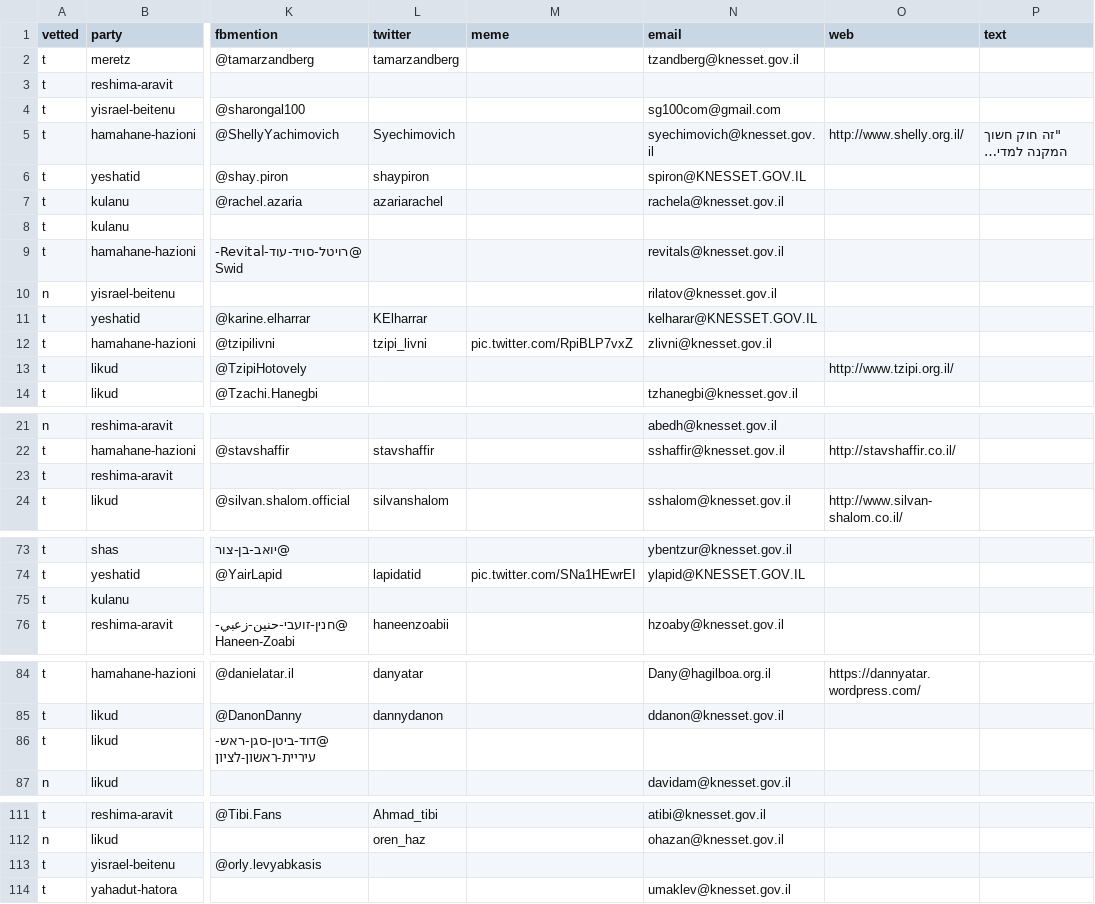
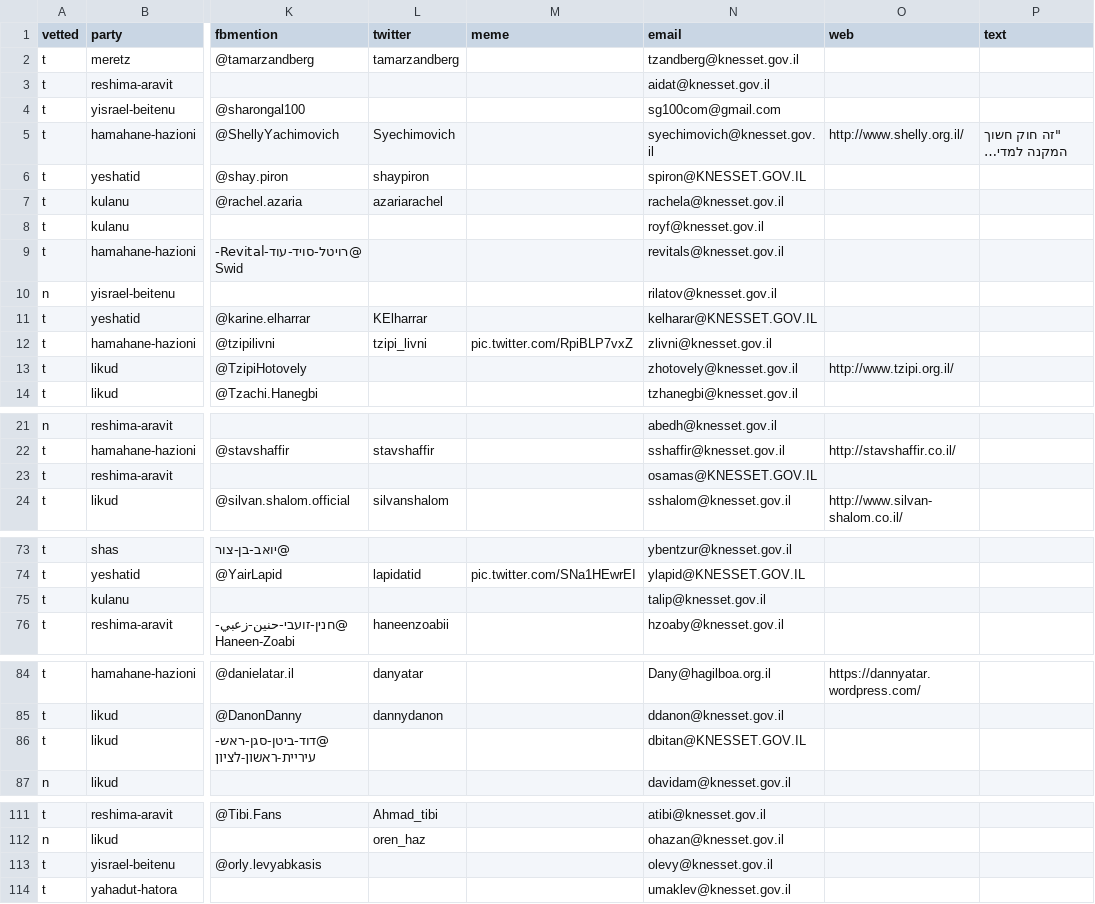
Before and after one commit to no2bio/mk-personal, a CSV file: _data/mks.csv, drawn as a sheet; only a part is shown, gaps mark what is left out; long unchanged cells end in …; the diff names each change by its address in the sheet, - before the commit and + after, or states it on an @@ line.

Commit message:
We now have 120 emails \o/

```diff
--- a/_data/mks.csv
+++ b/_data/mks.csv
-N3 (email): (empty)
+N3 (email): aidat@knesset.gov.il
-N8 (email): (empty)
+N8 (email): royf@knesset.gov.il
-N13 (email): (empty)
+N13 (email): zhotovely@knesset.gov.il
-N23 (email): (empty)
+N23 (email): osamas@KNESSET.GOV.IL
-N75 (email): (empty)
+N75 (email): talip@knesset.gov.il
-N86 (email): (empty)
+N86 (email): dbitan@KNESSET.GOV.IL
-N113 (email): (empty)
+N113 (email): olevy@knesset.gov.il
```
Also changed, not shown: data/mks.csv.
